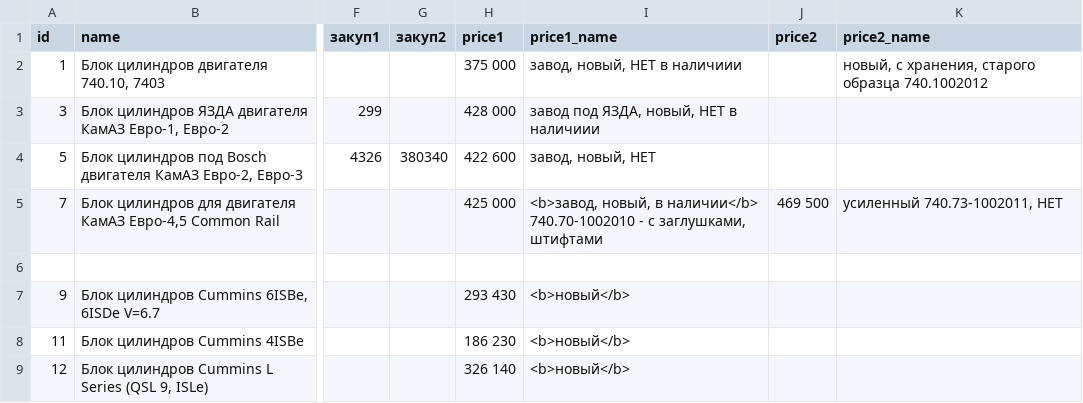
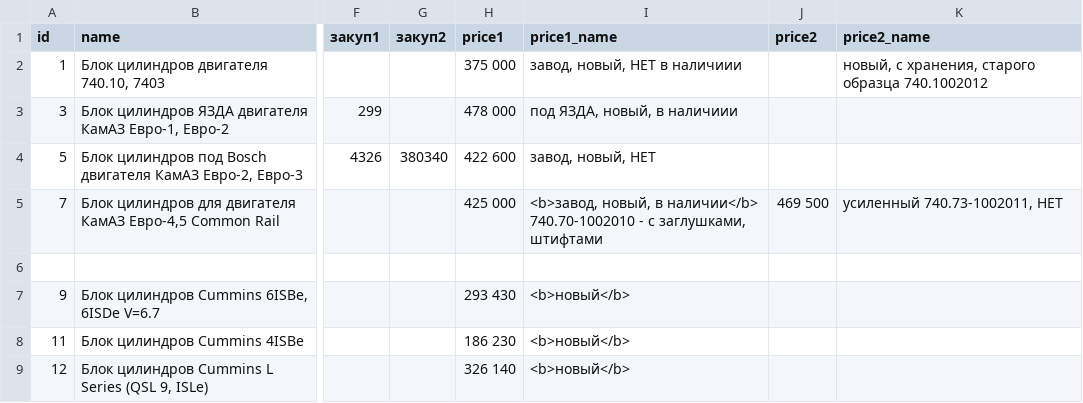
Before and after one commit to reesly/zap-kam, a TSV file: data/dvig_zap.tsv, drawn as a sheet; only a part is shown, gaps mark what is left out; the diff names each change by its address in the sheet, - before the commit and + after, or states it on an @@ line.

Commit message:
1212

```diff
--- a/data/dvig_zap.tsv
+++ b/data/dvig_zap.tsv
-H3 (price1): 428 000
+H3 (price1): 478 000
-I3 (price1_name): завод под ЯЗДА, новый, НЕТ в наличиии
+I3 (price1_name): под ЯЗДА, новый, в наличиии
```
